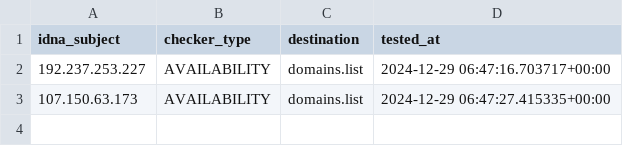
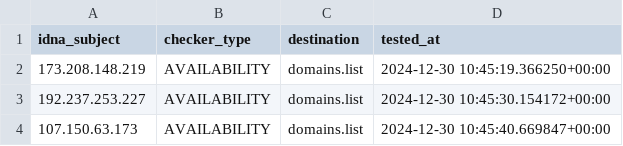
Before and after one commit to Ultimate-Hosts-Blacklist/Mitchell_Krog_Snooping_IPS, a CSV file: .pyfunceble/inactive.csv, drawn as a sheet.

```diff
--- a/.pyfunceble/inactive.csv
+++ b/.pyfunceble/inactive.csv
@@ -1,3 +1,4 @@
 idna_subject,checker_type,destination,tested_at
-192.237.253.227,AVAILABILITY,domains.list,2024-12-29 06:47:16.703717+00:00
-107.150.63.173,AVAILABILITY,domains.list,2024-12-29 06:47:27.415335+00:00
+173.208.148.219,AVAILABILITY,domains.list,2024-12-30 10:45:19.366250+00:00
+192.237.253.227,AVAILABILITY,domains.list,2024-12-30 10:45:30.154172+00:00
+107.150.63.173,AVAILABILITY,domains.list,2024-12-30 10:45:40.669847+00:00
```
Also changed, not shown: 13 other files.
